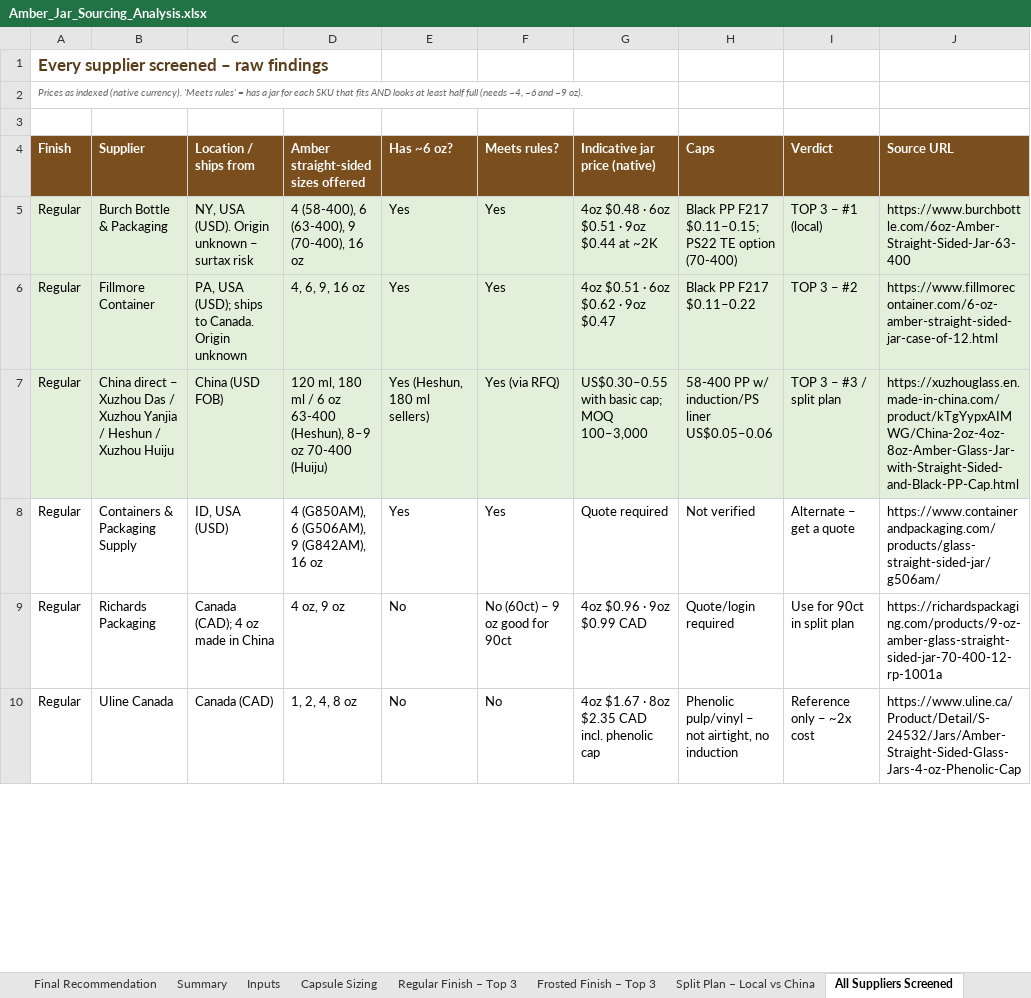
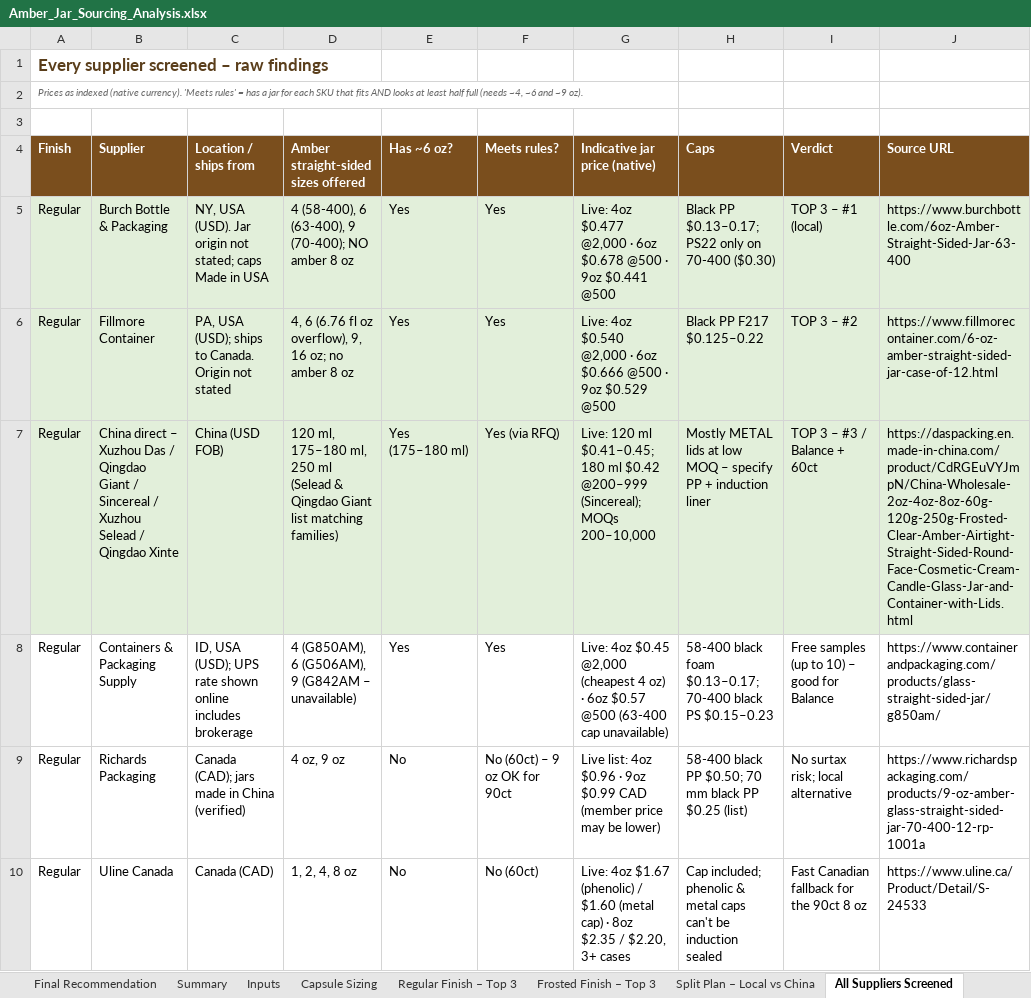
Before and after one commit to rachelkirby55-rgb/cocoon, an Excel workbook: procurement/Amber_Jar_Sourcing_Analysis.xlsx, sheet All Suppliers Screened, drawn as a sheet; only a part is shown; values as stored, in another font and other column widths than the file's, no borders; removed rows and columns are numbered as before the commit, all else as after; the diff covers the shown part only; the diff names each change by its address in the sheet, - before the commit and + after, or states it on an @@ line.

```diff
--- a/procurement/Amber_Jar_Sourcing_Analysis.xlsx (sheet All Suppliers Screened)
+++ b/procurement/Amber_Jar_Sourcing_Analysis.xlsx (sheet All Suppliers Screened)
-C5 (Location / ships from): …USA (USD). Origin unknown – surtax risk
+C5 (Location / ships from): …USA (USD). Jar origin not stated; caps Made in USA
-D5: 4 (58-400), 6 (63-400), 9 (70-400), 16 oz
+D5: 4 (58-400), 6 (63-400), 9 (70-400); NO amber 8 oz
-G5 (Indicative jar price (native)): 4oz $0.48 · 6oz $0.51 · 9oz $0.44 at ~2K
+G5 (Indicative jar price (native)): Live: 4oz $0.477 @2,000 · 6oz $0.678 @500 · 9oz $0.441 @500
-H5 (Caps): Black PP F217 $0.11–0.15; PS22 TE option (70-400)
+H5 (Caps): Black PP $0.13–0.17; PS22 only on 70-400 ($0.30)
-C6 (Location / ships from): …Canada. Origin unknown
+C6 (Location / ships from): …Canada. Origin not stated
-D6: 4, 6, 9, 16 oz
+D6: 4, 6 (6.76 fl oz overflow), 9, 16 oz; no amber 8 oz
-G6 (Indicative jar price (native)): 4oz $0.51 · 6oz $0.62 · 9oz $0.47
+G6 (Indicative jar price (native)): Live: 4oz $0.540 @2,000 · 6oz $0.666 @500 · 9oz $0.529 @500
-H6 (Caps): Black PP F217 $0.11–0.22
+H6 (Caps): Black PP F217 $0.125–0.22
-row 7: Regular | China direct – Xuzhou Das / Xuzhou Yanjia / Heshun / Xuzhou Huiju | China (USD FOB) | 120 ml, 180 ml / 6 oz 63-400 (Heshun), 8–9 oz 70-400 (Huiju) | Yes (Heshun, 180 ml sellers) | Yes (via RFQ) | US$0.30–0.55 with basic cap; MOQ 100–3,000 | 58-400 PP w/ induction/PS liner US$0.05–0.06 | TOP 3 – #3 / split plan | https://xuzhouglass.en.made-in-china.com/product/kTgYypxAIMWG/China-2oz-4oz-8oz-Amber-Glass-Jar-with-Straight-Sided-and-Black-PP-Cap.html
+row 7: Regular | China direct – Xuzhou Das / Qingdao Giant / Sincereal / Xuzhou Selead / Qingdao Xinte | China (USD FOB) | 120 ml, 175–180 ml, 250 ml (Selead & Qingdao Giant list matching families) | Yes (175–180 ml) | Yes (via RFQ) | Live: 120 ml $0.41–0.45; 180 ml $0.42 @200–999 (Sincereal); MOQs 200–10,000 | Mostly METAL lids at low MOQ – specify PP + induction liner | TOP 3 – #3 / Balance + 60ct | https://daspacking.en.made-in-china.com/product/CdRGEuVYJmpN/China-Wholesale-2oz-4oz-8oz-60g-120g-250g-Frosted-Clear-Amber-Airtight-Straight-Sided-Round-Face-Cosmetic-Cream-Candle-Glass-Jar-and-Container-with-Lids.html
-C8 (Location / ships from): ID, USA (USD)
+C8 (Location / ships from): ID, USA (USD); UPS rate shown online includes brokerage
-D8: 4 (G850AM), 6 (G506AM), 9 (G842AM), 16 oz
+D8: 4 (G850AM), 6 (G506AM), 9 (G842AM – unavailable)
-G8 (Indicative jar price (native)): Quote required
+G8 (Indicative jar price (native)): Live: 4oz $0.45 @2,000 (cheapest 4 oz) · 6oz $0.57 @500 (63-400 cap unavailable)
-H8 (Caps): Not verified
+H8 (Caps): 58-400 black foam $0.13–0.17; 70-400 black PS $0.15–0.23
-I8 (Verdict): Alternate – get a quote
+I8 (Verdict): Free samples (up to 10) – good for Balance
-J8 (Source URL): https://www.containerandpackaging.com/products/glass-straight-sided-jar/g506am/
+J8 (Source URL): https://www.containerandpackaging.com/products/glass-straight-sided-jar/g850am/
-C9 (Location / ships from): Canada (CAD); 4 oz made in China
+C9 (Location / ships from): Canada (CAD); jars made in China (verified)
-F9 (Meets rules?): No (60ct) – 9 oz good for 90ct
+F9 (Meets rules?): No (60ct) – 9 oz OK for 90ct
-G9 (Indicative jar price (native)): 4oz $0.96 · 9oz $0.99 CAD
+G9 (Indicative jar price (native)): Live list: 4oz $0.96 · 9oz $0.99 CAD (member price may be lower)
-H9 (Caps): Quote/login required
+H9 (Caps): 58-400 black PP $0.50; 70 mm black PP $0.25 (list)
-I9 (Verdict): Use for 90ct in split plan
+I9 (Verdict): No surtax risk; local alternative
-J9 (Source URL): https://richardspackaging.com/products/9-oz-amber-glass-straight-sided-jar-70-400-12-rp-1001a
+J9 (Source URL): https://www.richardspackaging.com/products/9-oz-amber-glass-straight-sided-jar-70-400-12-rp-1001a
-F10 (Meets rules?): No
+F10 (Meets rules?): No (60ct)
-G10 (Indicative jar price (native)): 4oz $1.67 · 8oz $2.35 CAD incl. phenolic cap
+G10 (Indicative jar price (native)): Live: 4oz $1.67 (phenolic) / $1.60 (metal cap) · 8oz $2.35 / $2.20, 3+ cases
-H10 (Caps): Phenolic pulp/vinyl – not airtight, no induction
+H10 (Caps): Cap included; phenolic & metal caps can't be induction sealed
-I10 (Verdict): Reference only – ~2x cost
+I10 (Verdict): Fast Canadian fallback for the 90ct 8 oz
-J10 (Source URL): https://www.uline.ca/Product/Detail/S-24532/Jars/Amber-Straight-Sided-Glass-Jars-4-oz-Phenolic-Cap
+J10 (Source URL): https://www.uline.ca/Product/Detail/S-24533
```
Also changed, not shown: 32 edited cells elsewhere in this sheet, sheet Final Recommendation, sheet Split Plan – Local vs China, sheet Regular Finish – Top 3, sheet Frosted Finish – Top 3, sheet Summary, sheet Inputs, 1 more sheet, formulas that keep their value, 1 other file.
